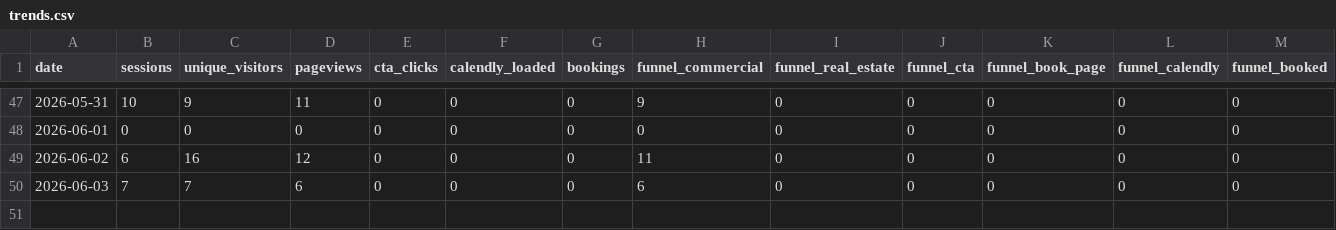
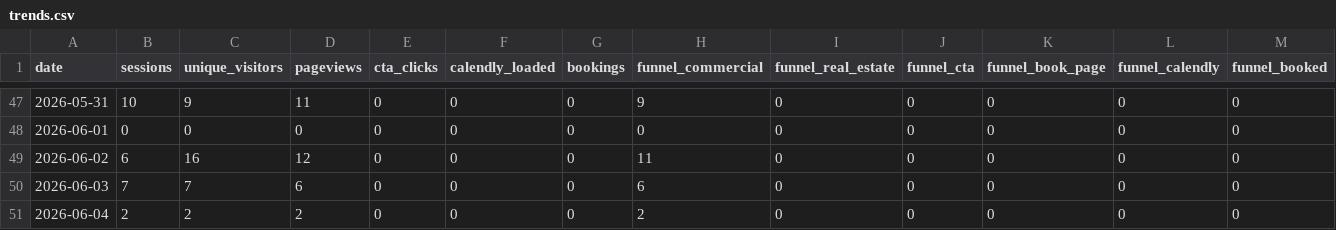
Before and after one commit to stoddardjoseph77-droid/horizonsai-website, a CSV file: analytics/trends.csv, drawn as a sheet; only a part is shown, gaps mark what is left out.

Commit message:
Daily analytics pull: 2026-06-04

```diff
--- a/analytics/trends.csv
+++ b/analytics/trends.csv
@@ -50 +50,2 @@ date,sessions,unique_visitors,pageviews,cta_clicks,calendly_loaded,bookings,funn
 2026-06-03,7,7,6,0,0,0,6,0,0,0,0,0
+2026-06-04,2,2,2,0,0,0,2,0,0,0,0,0
```
Also changed, not shown: 1 other file.
